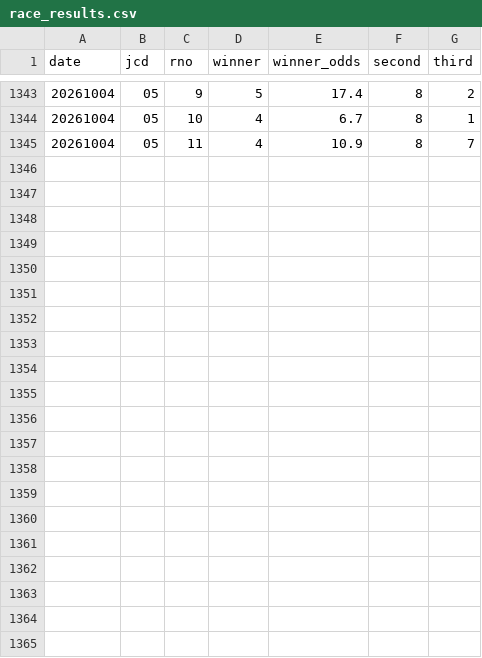
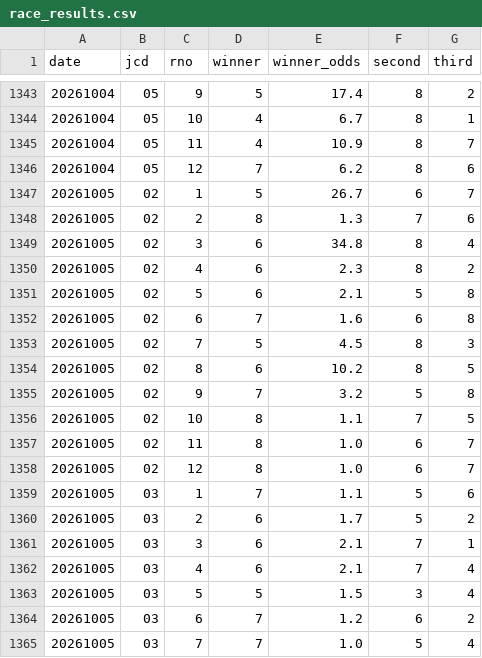
Before and after one commit to kk52222aho-lgtm/autorace-yosou, a CSV file: data/race_results.csv, drawn as a sheet; only a part is shown, gaps mark what is left out; the diff names each change by its address in the sheet, - before the commit and + after, or states it on an @@ line.

Commit message:
data: predictions.csv 更新 (9537行)

```diff
--- a/data/race_results.csv
+++ b/data/race_results.csv
+row 1346: 20261004 | 05 | 12 | 7 | 6.2 | 8 | 6
+row 1347: 20261005 | 02 | 1 | 5 | 26.7 | 6 | 7
+row 1348: 20261005 | 02 | 2 | 8 | 1.3 | 7 | 6
+row 1349: 20261005 | 02 | 3 | 6 | 34.8 | 8 | 4
+row 1350: 20261005 | 02 | 4 | 6 | 2.3 | 8 | 2
+row 1351: 20261005 | 02 | 5 | 6 | 2.1 | 5 | 8
+row 1352: 20261005 | 02 | 6 | 7 | 1.6 | 6 | 8
+row 1353: 20261005 | 02 | 7 | 5 | 4.5 | 8 | 3
+row 1354: 20261005 | 02 | 8 | 6 | 10.2 | 8 | 5
+row 1355: 20261005 | 02 | 9 | 7 | 3.2 | 5 | 8
+row 1356: 20261005 | 02 | 10 | 8 | 1.1 | 7 | 5
+row 1357: 20261005 | 02 | 11 | 8 | 1.0 | 6 | 7
+row 1358: 20261005 | 02 | 12 | 8 | 1.0 | 6 | 7
+row 1359: 20261005 | 03 | 1 | 7 | 1.1 | 5 | 6
+row 1360: 20261005 | 03 | 2 | 6 | 1.7 | 5 | 2
+row 1361: 20261005 | 03 | 3 | 6 | 2.1 | 7 | 1
+row 1362: 20261005 | 03 | 4 | 6 | 2.1 | 7 | 4
+row 1363: 20261005 | 03 | 5 | 5 | 1.5 | 3 | 4
+row 1364: 20261005 | 03 | 6 | 7 | 1.2 | 6 | 2
+row 1365: 20261005 | 03 | 7 | 7 | 1.0 | 5 | 4
```
Also changed, not shown: 1 other file.
